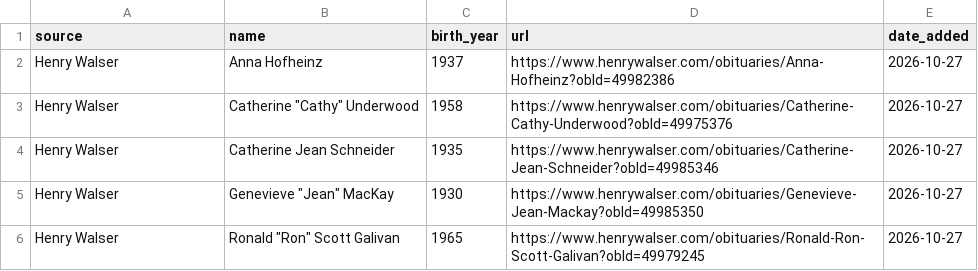
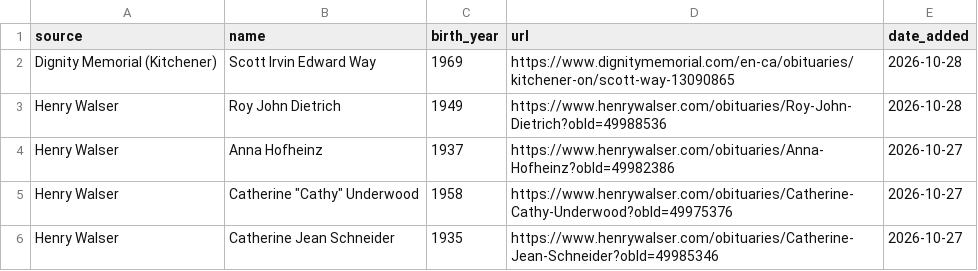
Before and after one commit to gpberber/waterloo-region-obituaries, a CSV file: data/obituaries.csv, drawn as a sheet; only a part is shown; the shorter side is filled out with more unchanged rows; the diff names each change by its address in the sheet, - before the commit and + after, or states it on an @@ line.

Commit message:
Update obituaries (local run)

```diff
--- a/data/obituaries.csv
+++ b/data/obituaries.csv
+row 2: Dignity Memorial (Kitchener) | Scott Irvin Edward Way | 1969 | https://www.dignitymemorial.com/en-ca/obituaries/kitchener-on/scott-way-13090865 | 2026-10-28
+row 3: Henry Walser | Roy John Dietrich | 1949 | https://www.henrywalser.com/obituaries/Roy-John-Dietrich?obId=49988536 | 2026-10-28
```
Also changed, not shown: 1 other file.
